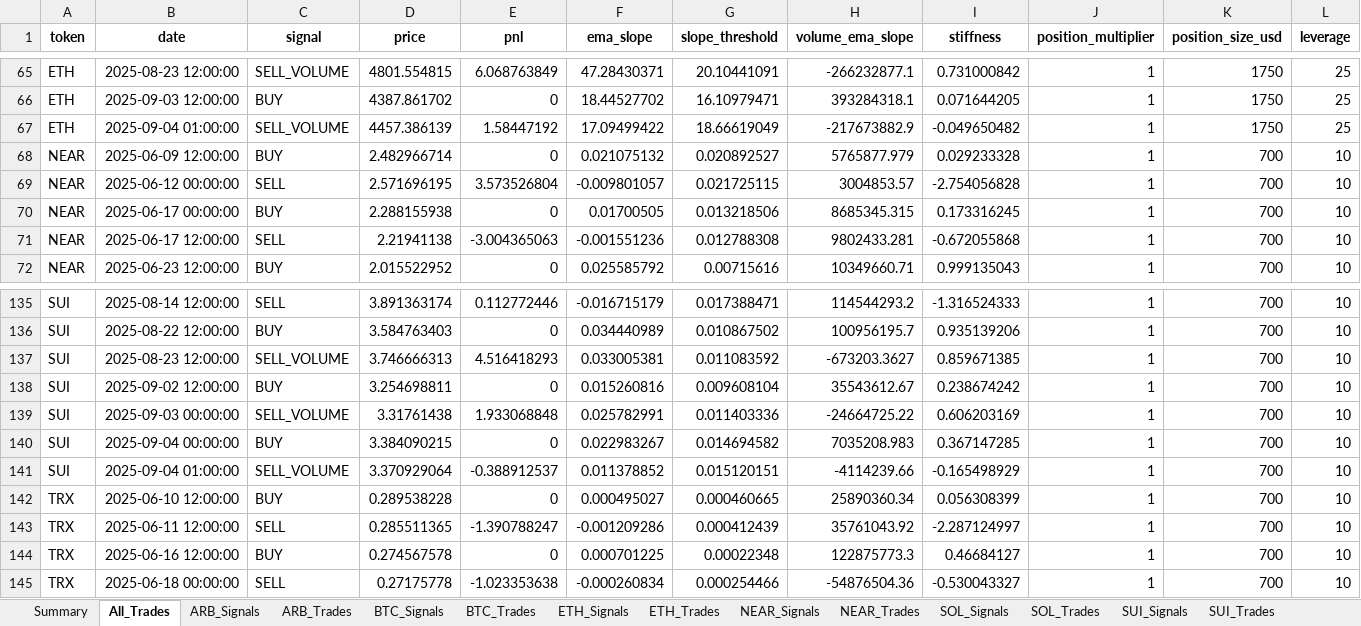
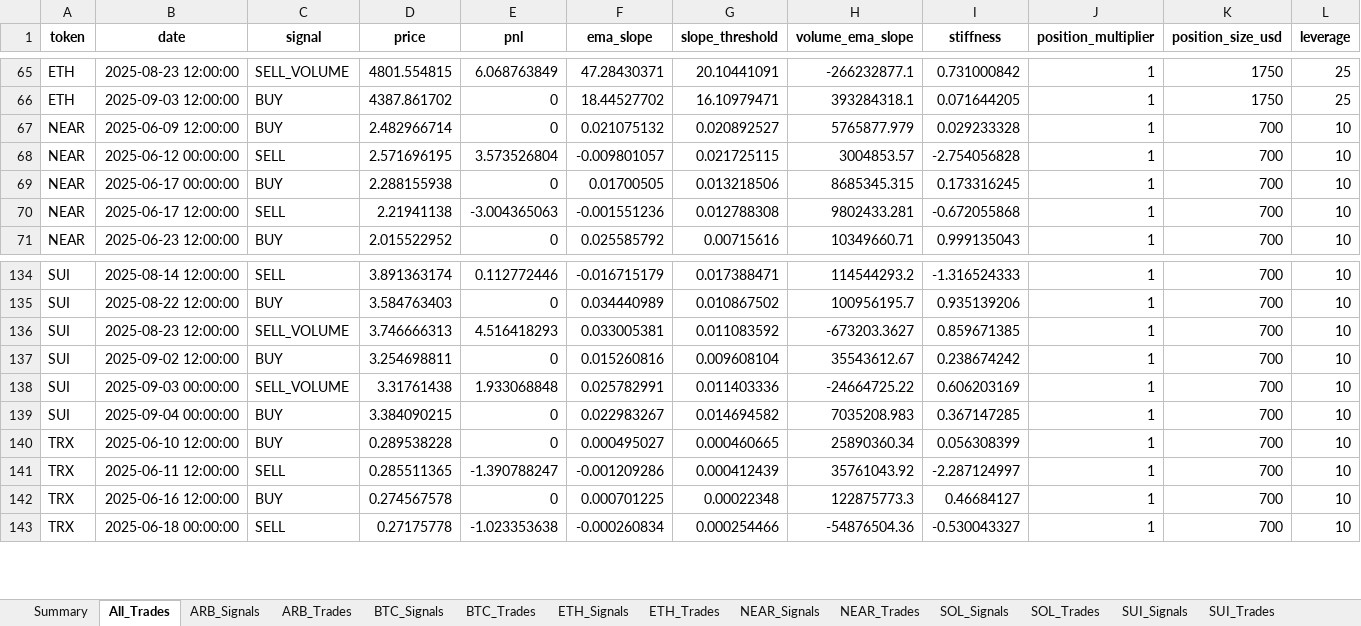
Before and after one commit to davidoguarin/Momentum-EMA_Differentials, an Excel workbook: results/momentum_portfolio_simulation_latest.xlsx, sheet All_Trades, drawn as a sheet; only a part is shown, gaps mark what is left out; values as stored, in another font and other column widths than the file's, no borders; the diff names each change by its address in the sheet, - before the commit and + after, or states it on an @@ line.

```diff
--- a/results/momentum_portfolio_simulation_latest.xlsx (sheet All_Trades)
+++ b/results/momentum_portfolio_simulation_latest.xlsx (sheet All_Trades)
-row 67: ETH | 2025-09-04 01:00:00 | SELL_VOLUME | 4457.386139 | 1.58447192 | 17.09499422 | 18.66619049 | -217673882.9 | -0.049650482 | 1 | 1750 | 25
-row 141: SUI | 2025-09-04 01:00:00 | SELL_VOLUME | 3.370929064 | -0.388912537 | 0.011378852 | 0.015120151 | -4114239.66 | -0.165498929 | 1 | 700 | 10
```
Also changed, not shown: sheet ETH_Signals, sheet SUI_Signals, sheet BTC_Signals, sheet SOL_Signals, sheet NEAR_Signals, sheet XRP_Signals, 5 more sheets, 5 other files.
